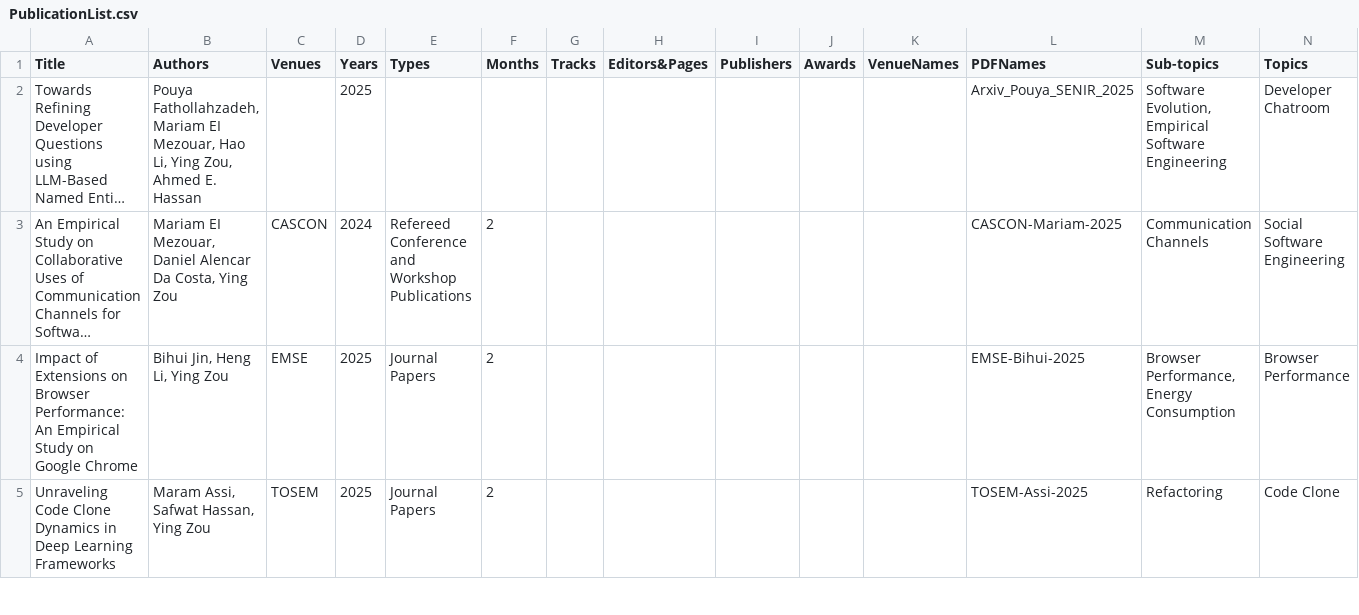
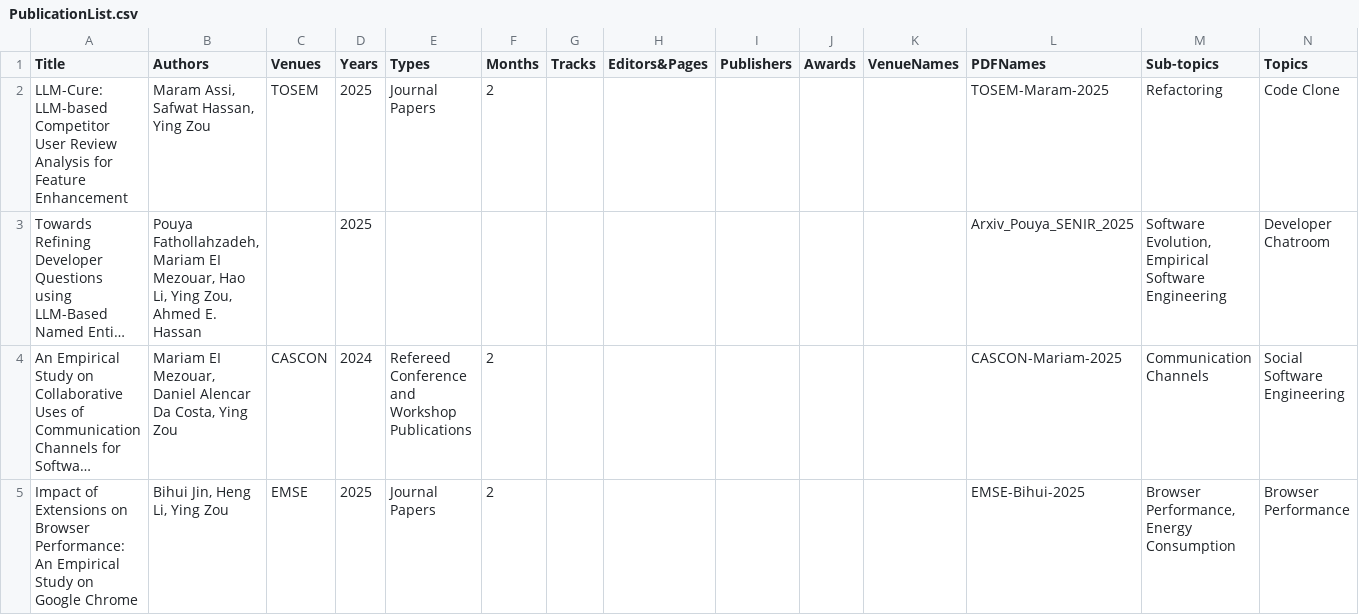
Before and after one commit to seal-queensu/seal-queensu.github.io, a CSV file: publications/PublicationList.csv, drawn as a sheet; only a part is shown; the shorter side is filled out with more unchanged rows; long unchanged cells end in …; rows hold the shown columns only; the diff names each change by its address in the sheet, - before the commit and + after, or states it on an @@ line.

Commit message:
Update PublicationList.csv

```diff
--- a/publications/PublicationList.csv
+++ b/publications/PublicationList.csv
+row 2: LLM-Cure: LLM-based Competitor User Review Analysis for Feature Enhancement | Maram Assi, Safwat Hassan, Ying Zou | TOSEM | 2025 | Journal Papers | 2 |  |  |  |  |  | TOSEM-Maram-2025 | Refactoring | Code Clone
```
